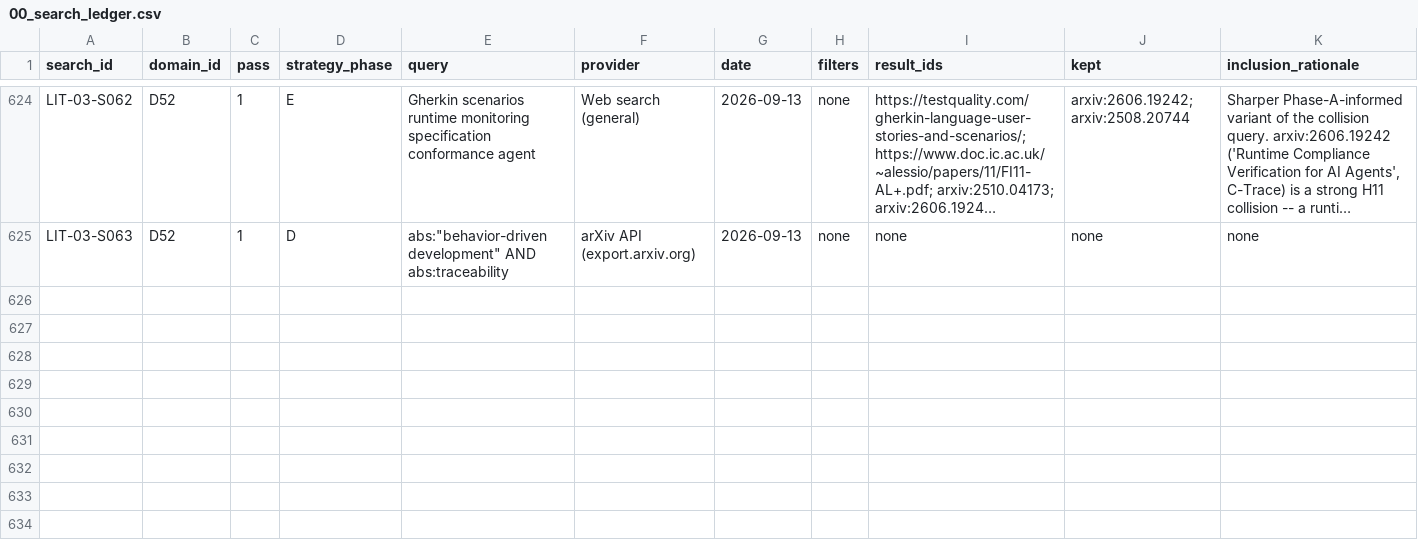
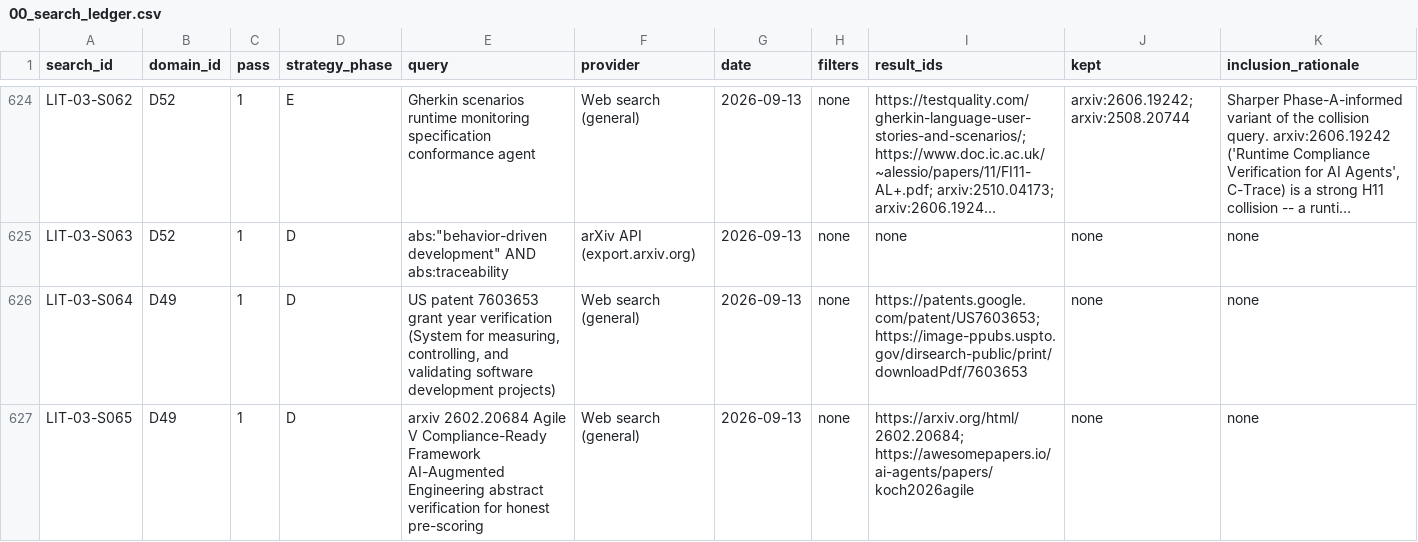
Before and after one commit to therealestmatthew/d-system, a CSV file: research/literature-review/00_search_ledger.csv, drawn as a sheet; only a part is shown, gaps mark what is left out; long unchanged cells end in …; rows hold the shown columns only; the diff names each change by its address in the sheet, - before the commit and + after, or states it on an @@ line.

```diff
--- a/research/literature-review/00_search_ledger.csv
+++ b/research/literature-review/00_search_ledger.csv
+row 626: LIT-03-S064 | D49 | 1 | D | US patent 7603653 grant year verification (System for measuring, controlling, and validating software development projects) | Web search (general) | 2026-09-13 | none | https://patents.google.com/patent/US7603653; https://image-ppubs.uspto.gov/dirsearch-public/print/downloadPdf/7603653 | none | none
+row 627: LIT-03-S065 | D49 | 1 | D | arxiv 2602.20684 Agile V Compliance-Ready Framework AI-Augmented Engineering abstract verification for honest pre-scoring | Web search (general) | 2026-09-13 | none | https://arxiv.org/html/2602.20684; https://awesomepapers.io/ai-agents/papers/koch2026agile | none | none
```
Also changed, not shown: research/literature-review/03_source_inventory.csv, 1 other file.
